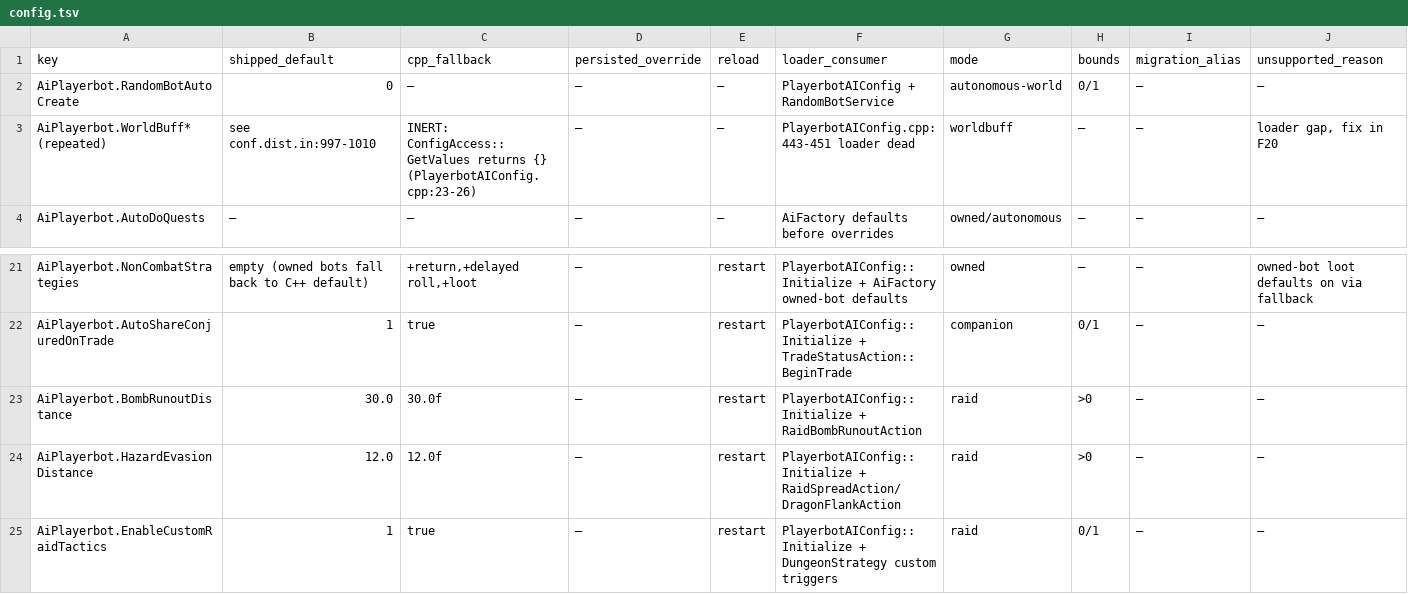
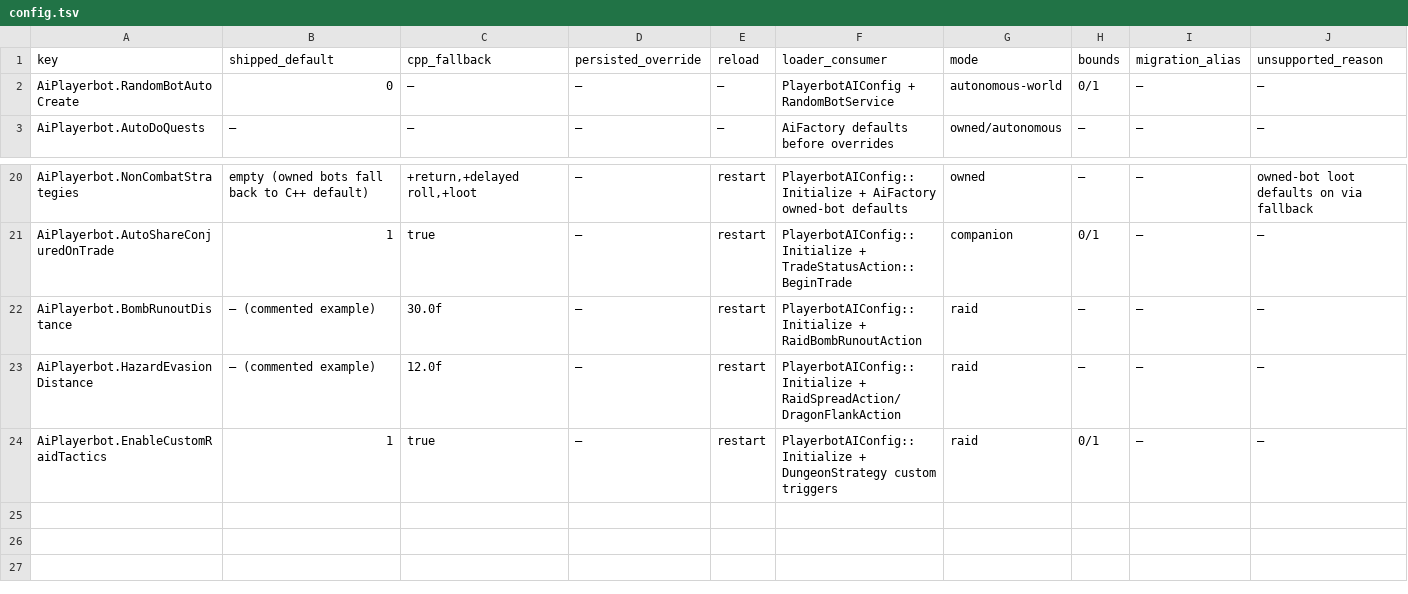
Before and after one commit to 11Marlowe/TortoiseBots, a TSV file: docs/reference/config.tsv, drawn as a sheet; only a part is shown, gaps mark what is left out; removed rows and columns are numbered as before the commit, all else as after; rows hold the shown columns only; the diff names each change by its address in the sheet, - before the commit and + after, or states it on an @@ line.

```diff
--- a/docs/reference/config.tsv
+++ b/docs/reference/config.tsv
-row 3: AiPlayerbot.WorldBuff* (repeated) | see conf.dist.in:997-1010 | INERT: ConfigAccess::GetValues returns {} (PlayerbotAIConfig.cpp:23-26) | — | — | PlayerbotAIConfig.cpp:443-451 loader dead | worldbuff | — | — | loader gap, fix in F20
-B22 (shipped_default): 30.0
+B22 (shipped_default): — (commented example)
-H22:H23 (bounds): >0
+H22:H23 (bounds): —
-B23 (shipped_default): 12.0
+B23 (shipped_default): — (commented example)
```
Also changed, not shown: 6 other files.
